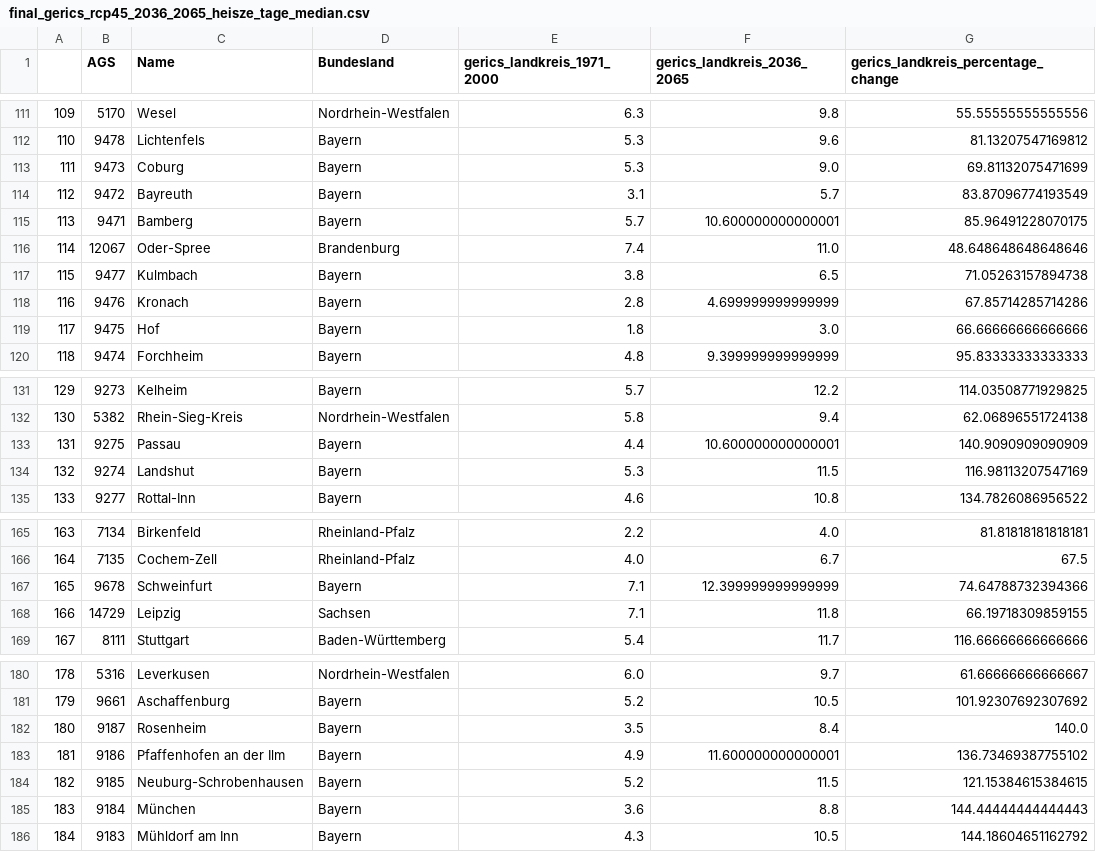
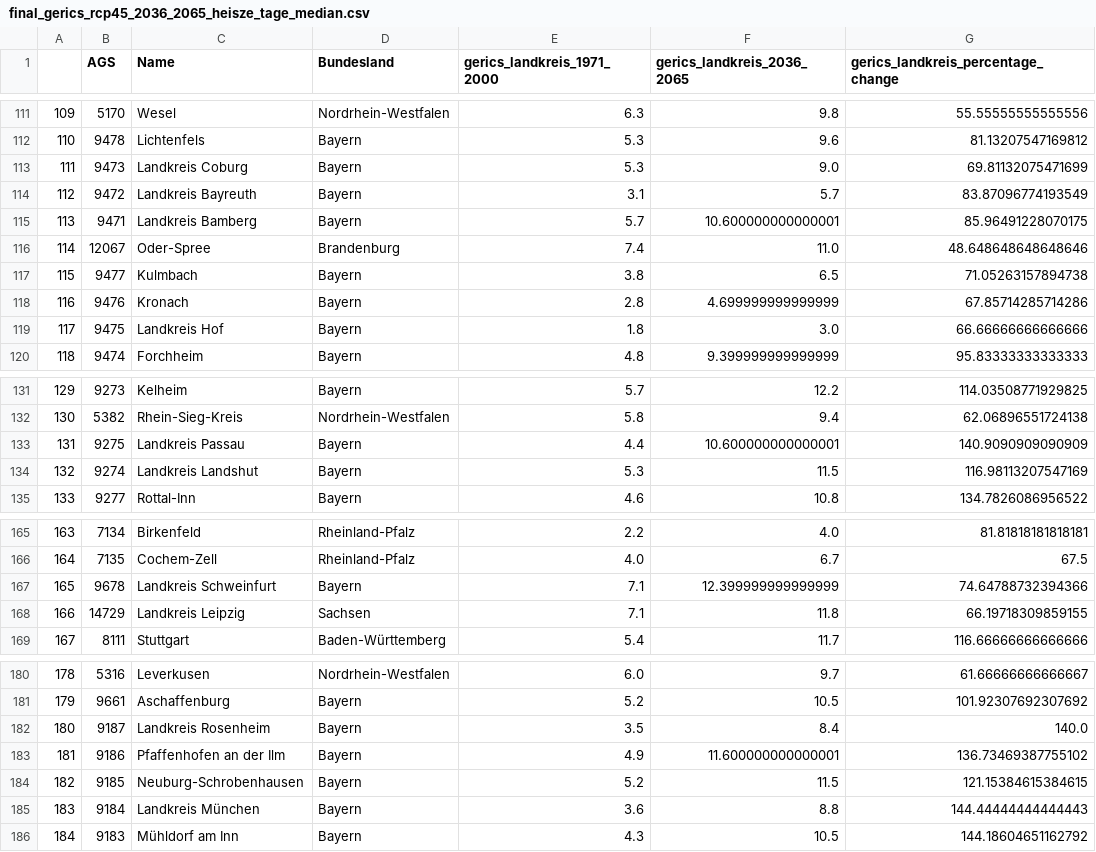
Before and after one commit to uclab-potsdam/klimataz, a CSV file: data/other/gerics/gerics_original_data/final_gerics_rcp45_2036_2065_heisze_tage_median.csv, drawn as a sheet; only a part is shown, gaps mark what is left out; the diff covers the shown part only.

Commit message:
remove double landkreis names

```diff
--- a/data/other/gerics/gerics_original_data/final_gerics_rcp45_2036_2065_heisze_tage_median.csv
+++ b/data/other/gerics/gerics_original_data/final_gerics_rcp45_2036_2065_heisze_tage_median.csv
@@ -112,5 +112,5 @@
 110,9478,Lichtenfels,Bayern,5.3,9.6,81.13207547169812
-111,9473,Coburg,Bayern,5.3,9.0,69.81132075471699
-112,9472,Bayreuth,Bayern,3.1,5.7,83.87096774193549
-113,9471,Bamberg,Bayern,5.7,10.600000000000001,85.96491228070175
+111,9473,Landkreis Coburg,Bayern,5.3,9.0,69.81132075471699
+112,9472,Landkreis Bayreuth,Bayern,3.1,5.7,83.87096774193549
+113,9471,Landkreis Bamberg,Bayern,5.7,10.600000000000001,85.96491228070175
 114,12067,Oder-Spree,Brandenburg,7.4,11.0,48.648648648648646
@@ -118,3 +118,3 @@
 116,9476,Kronach,Bayern,2.8,4.699999999999999,67.85714285714286
-117,9475,Hof,Bayern,1.8,3.0,66.66666666666666
+117,9475,Landkreis Hof,Bayern,1.8,3.0,66.66666666666666
 118,9474,Forchheim,Bayern,4.8,9.399999999999999,95.83333333333333
@@ -132,4 +132,4 @@
 130,5382,Rhein-Sieg-Kreis,Nordrhein-Westfalen,5.8,9.4,62.06896551724138
-131,9275,Passau,Bayern,4.4,10.600000000000001,140.9090909090909
-132,9274,Landshut,Bayern,5.3,11.5,116.98113207547169
+131,9275,Landkreis Passau,Bayern,4.4,10.600000000000001,140.9090909090909
+132,9274,Landkreis Landshut,Bayern,5.3,11.5,116.98113207547169
 133,9277,Rottal-Inn,Bayern,4.6,10.8,134.7826086956522
@@ -166,4 +166,4 @@
 164,7135,Cochem-Zell,Rheinland-Pfalz,4.0,6.7,67.5
-165,9678,Schweinfurt,Bayern,7.1,12.399999999999999,74.64788732394366
-166,14729,Leipzig,Sachsen,7.1,11.8,66.19718309859155
+165,9678,Landkreis Schweinfurt,Bayern,7.1,12.399999999999999,74.64788732394366
+166,14729,Landkreis Leipzig,Sachsen,7.1,11.8,66.19718309859155
 167,8111,Stuttgart,Baden-Württemberg,5.4,11.7,116.66666666666666
@@ -181,6 +181,6 @@
 179,9661,Aschaffenburg,Bayern,5.2,10.5,101.92307692307692
-180,9187,Rosenheim,Bayern,3.5,8.4,140.0
+180,9187,Landkreis Rosenheim,Bayern,3.5,8.4,140.0
 181,9186,Pfaffenhofen an der Ilm,Bayern,4.9,11.600000000000001,136.73469387755102
 182,9185,Neuburg-Schrobenhausen,Bayern,5.2,11.5,121.15384615384615
-183,9184,München,Bayern,3.6,8.8,144.44444444444443
+183,9184,Landkreis München,Bayern,3.6,8.8,144.44444444444443
 184,9183,Mühldorf am Inn,Bayern,4.3,10.5,144.18604651162792
```
Also changed, not shown: 12 edited cells elsewhere in this file, data/energy/data/final_postcard_data_energy.csv, 4 other files.
